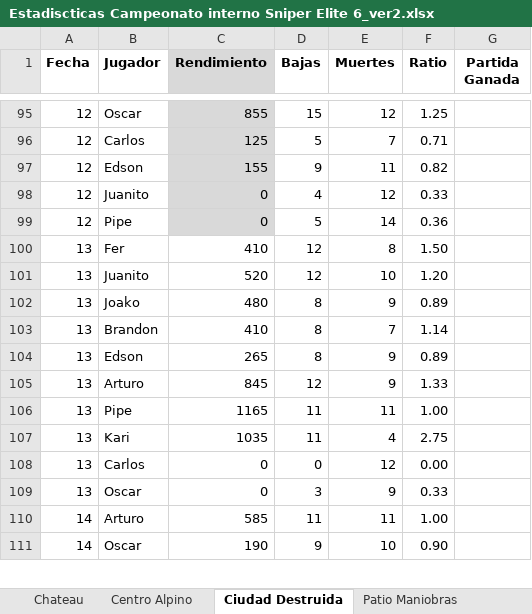
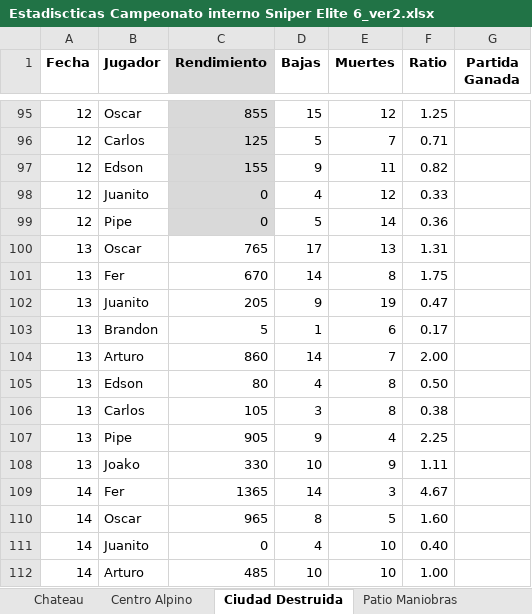
Before and after one commit to asovinom75/sniper, an Excel workbook: Estadiscticas Campeonato interno Sniper Elite 6_ver2.xlsx, sheet Ciudad Destruida, drawn as a sheet; only a part is shown, gaps mark what is left out; values as stored, in another font and other column widths than the file's, no borders; removed rows and columns are numbered as before the commit, all else as after; the diff covers the shown part only; the diff names each change by its address in the sheet, - before the commit and + after, or states it on an @@ line.

```diff
--- a/Estadiscticas Campeonato interno Sniper Elite 6_ver2.xlsx (sheet Ciudad Destruida)
+++ b/Estadiscticas Campeonato interno Sniper Elite 6_ver2.xlsx (sheet Ciudad Destruida)
+row 100: 13 | Oscar | 765 | 17 | 13 | 1.31
-C101 (Rendimiento): 410
+C101 (Rendimiento): 670
-D101 (Bajas): 12
+D101 (Bajas): 14
-F101 (Ratio): 1.50
+F101 (Ratio): 1.75
-C102 (Rendimiento): 520
+C102 (Rendimiento): 205
-D102 (Bajas): 12
+D102 (Bajas): 9
-E102 (Muertes): 10
+E102 (Muertes): 19
-F102 (Ratio): 1.20
+F102 (Ratio): 0.47
+row 103: 13 | Brandon | 5 | 1 | 6 | 0.17
+row 104: 13 | Arturo | 860 | 14 | 7 | 2.00
+row 105: 13 | Edson | 80 | 4 | 8 | 0.50
+row 106: 13 | Carlos | 105 | 3 | 8 | 0.38
+row 107: 13 | Pipe | 905 | 9 | 4 | 2.25
-C108 (Rendimiento): 480
+C108 (Rendimiento): 330
-D108 (Bajas): 8
+D108 (Bajas): 10
-F108 (Ratio): 0.89
+F108 (Ratio): 1.11
-row 103: 13 | Brandon | 410 | 8 | 7 | 1.14
-row 104: 13 | Edson | 265 | 8 | 9 | 0.89
-row 105: 13 | Arturo | 845 | 12 | 9 | 1.33
-row 106: 13 | Pipe | 1165 | 11 | 11 | 1.00
-row 107: 13 | Kari | 1035 | 11 | 4 | 2.75
-row 108: 13 | Carlos | 0 | 0 | 12 | 0.00
-row 109: 13 | Oscar | 0 | 3 | 9 | 0.33
+row 109: 14 | Fer | 1365 | 14 | 3 | 4.67
+row 110: 14 | Oscar | 965 | 8 | 5 | 1.60
+row 111: 14 | Juanito | 0 | 4 | 10 | 0.40
-C112 (Rendimiento): 585
+C112 (Rendimiento): 485
-D112 (Bajas): 11
+D112 (Bajas): 10
-E112 (Muertes): 11
+E112 (Muertes): 10
-row 111: 14 | Oscar | 190 | 9 | 10 | 0.90
```
Also changed, not shown: 11 added rows, 4 removed rows and 8 edited cells elsewhere in this sheet, sheet Zona Aterrizaje, sheet Chateau, sheet Patio Maniobras, sheet Centro Alpino, sheet Saint Raymonds, formulas that keep their value.
